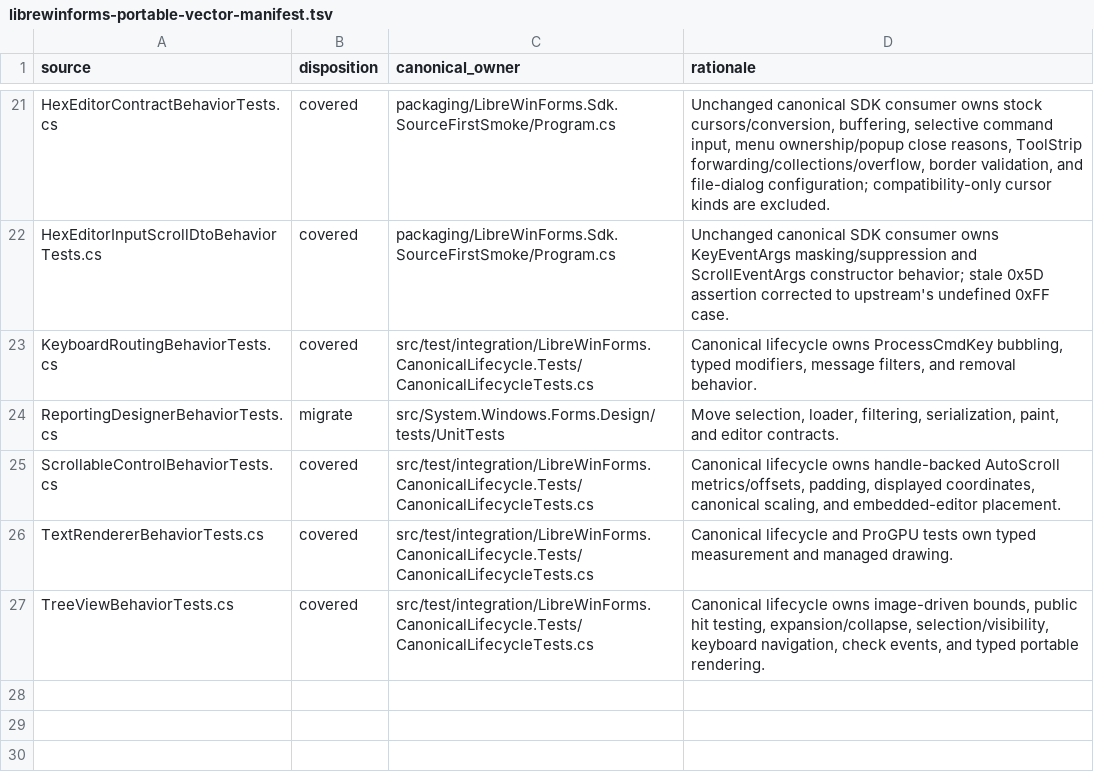
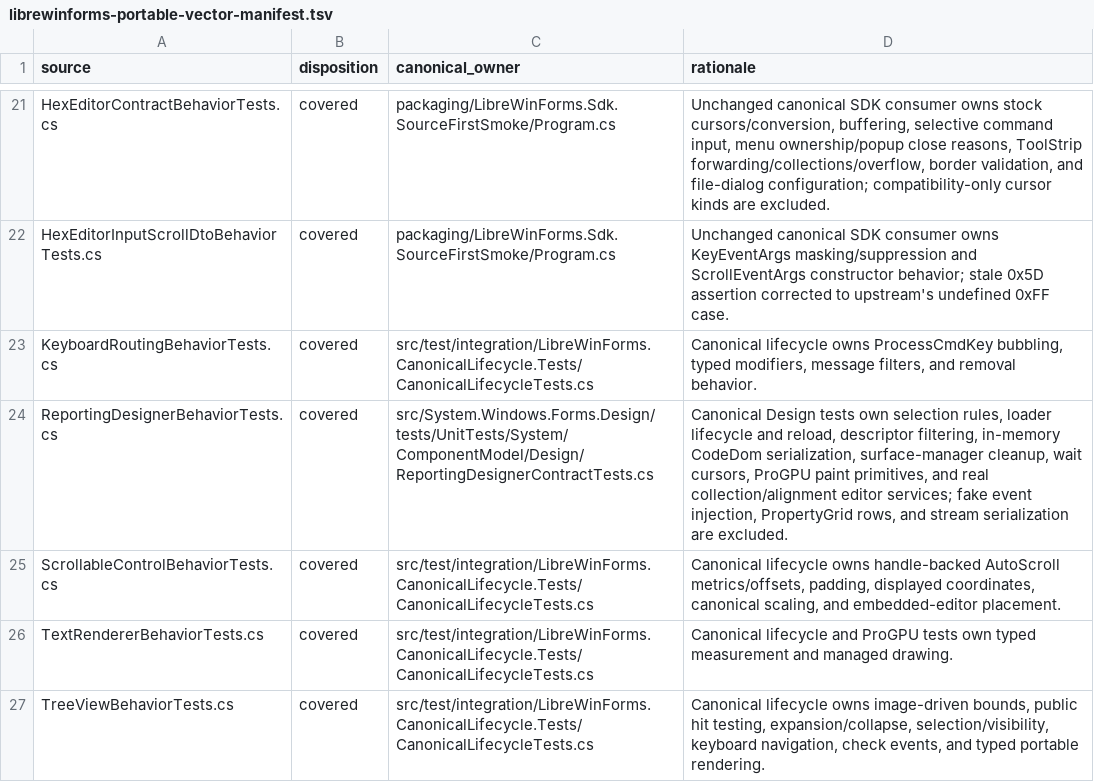
Before and after one commit to wieslawsoltes/LibreWinForms, a TSV file: eng/librewinforms-portable-vector-manifest.tsv, drawn as a sheet; only a part is shown, gaps mark what is left out.

Commit message:
Migrate canonical reporting designer contracts

```diff
--- a/eng/librewinforms-portable-vector-manifest.tsv
+++ b/eng/librewinforms-portable-vector-manifest.tsv
@@ -23,3 +23,3 @@ HexEditorInputScrollDtoBehaviorTests.cs	covered	packaging/LibreWinForms.Sdk.Sour
 KeyboardRoutingBehaviorTests.cs	covered	src/test/integration/LibreWinForms.CanonicalLifecycle.Tests/CanonicalLifecycleTests.cs	Canonical lifecycle owns ProcessCmdKey bubbling, typed modifiers, message filters, and removal behavior.
-ReportingDesignerBehaviorTests.cs	migrate	src/System.Windows.Forms.Design/tests/UnitTests	Move selection, loader, filtering, serialization, paint, and editor contracts.
+ReportingDesignerBehaviorTests.cs	covered	src/System.Windows.Forms.Design/tests/UnitTests/System/ComponentModel/Design/ReportingDesignerContractTests.cs	Canonical Design tests own selection rules, loader lifecycle and reload, descriptor filtering, in-memory CodeDom serialization, surface-manager cleanup, wait cursors, ProGPU paint primitives, and real collection/alignment editor services; fake event injection, PropertyGrid rows, and stream serialization are excluded.
 ScrollableControlBehaviorTests.cs	covered	src/test/integration/LibreWinForms.CanonicalLifecycle.Tests/CanonicalLifecycleTests.cs	Canonical lifecycle owns handle-backed AutoScroll metrics/offsets, padding, displayed coordinates, canonical scaling, and embedded-editor placement.
```
Also changed, not shown: 14 other files.
